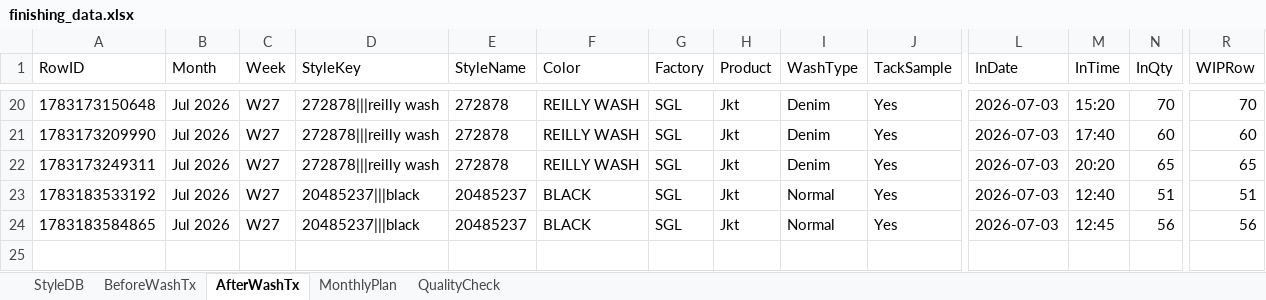
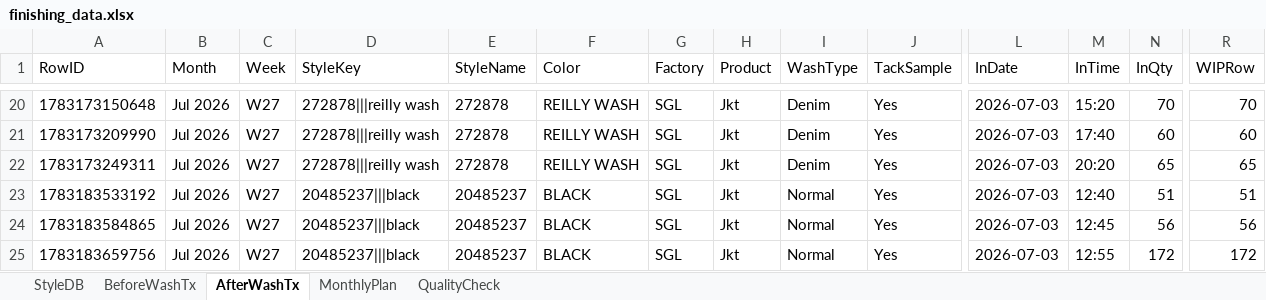
Before and after one commit to Ashen0923/finishing-tracker, an Excel workbook: finishing_data.xlsx, sheet AfterWashTx, drawn as a sheet; only a part is shown, gaps mark what is left out; values as stored, in another font and other column widths than the file's, no borders; rows hold the shown columns only; the diff names each change by its address in the sheet, - before the commit and + after, or states it on an @@ line.

Commit message:
Update 2026-07-04T16:47:46.076Z

```diff
--- a/finishing_data.xlsx (sheet AfterWashTx)
+++ b/finishing_data.xlsx (sheet AfterWashTx)
+row 25: 1783183659756 | Jul 2026 | W27 | 20485237|||black | 20485237 | BLACK | SGL | Jkt | Normal | Yes | 2026-07-03 | 12:55 | 172 | 172
```
